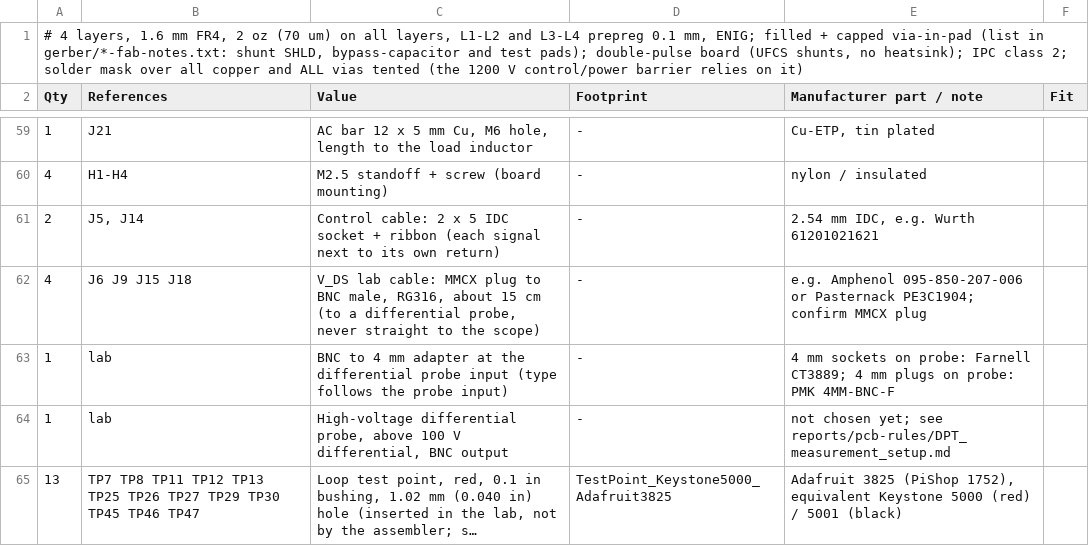
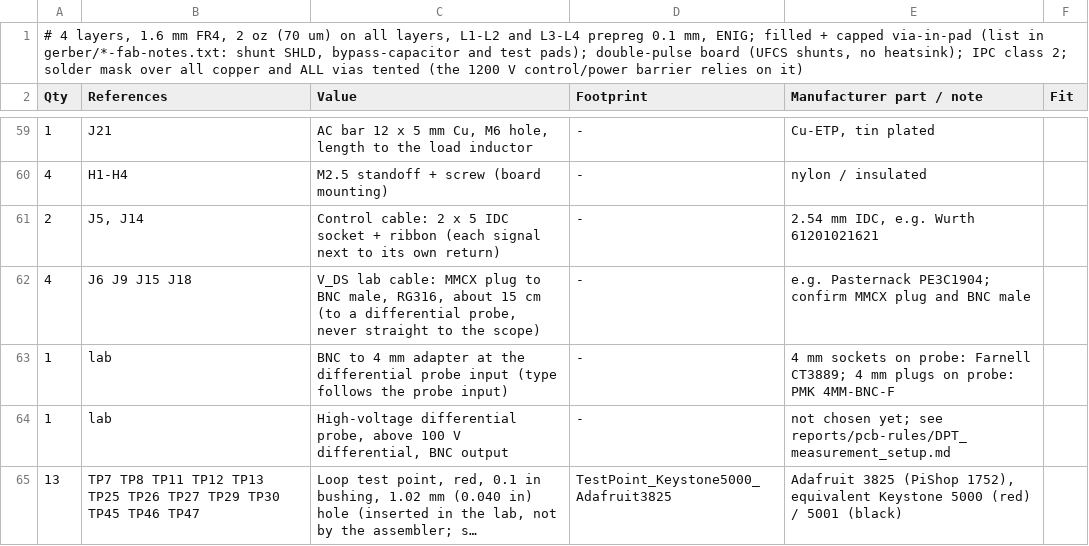
Before and after one commit to EnesAyaz/KTH, a CSV file: PCB-Design/hardware/spb-bb-revb-dpt/fab/spb-bb-revb-dpt-bom.csv, drawn as a sheet; only a part is shown, gaps mark what is left out; long unchanged cells end in …; the diff names each change by its address in the sheet, - before the commit and + after, or states it on an @@ line.

```diff
--- a/PCB-Design/hardware/spb-bb-revb-dpt/fab/spb-bb-revb-dpt-bom.csv
+++ b/PCB-Design/hardware/spb-bb-revb-dpt/fab/spb-bb-revb-dpt-bom.csv
-E62 (Manufacturer part / note): e.g. Amphenol 095-850-207-006 or Pasternack PE3C1904; confirm MMCX plug
+E62 (Manufacturer part / note): e.g. Pasternack PE3C1904; confirm MMCX plug and BNC male
```
Also changed, not shown: 47 other files.
